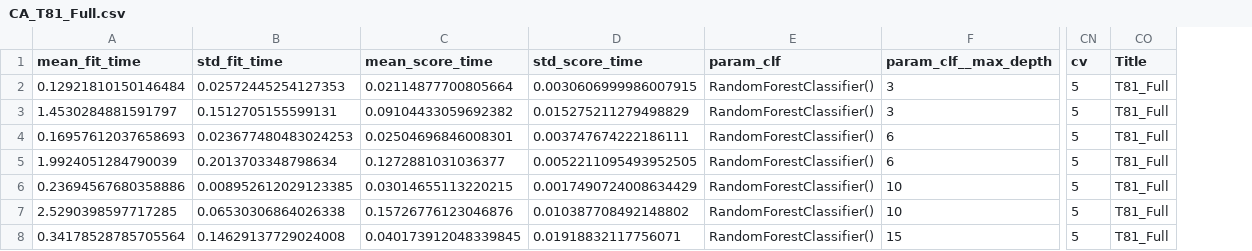
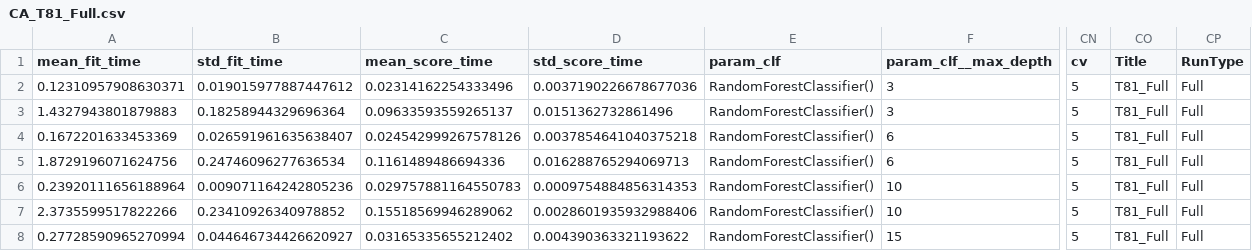
Before and after one commit to davidtweddell/lc_repo, a CSV file: OUTPUT/MP/05-classifiers/DataV2/T81/CA_T81_Full.csv, drawn as a sheet; only a part is shown, gaps mark what is left out; the diff covers the shown part only; the diff names each change by its address in the sheet, - before the commit and + after, or states it on an @@ line.

```diff
--- a/OUTPUT/MP/05-classifiers/DataV2/T81/CA_T81_Full.csv
+++ b/OUTPUT/MP/05-classifiers/DataV2/T81/CA_T81_Full.csv
+column CP (RunType), rows 2-8: all Full
-A2 (mean_fit_time): 0.12921810150146484
+A2 (mean_fit_time): 0.12310957908630371
-B2 (std_fit_time): 0.02572445254127353
+B2 (std_fit_time): 0.019015977887447612
-C2 (mean_score_time): 0.02114877700805664
+C2 (mean_score_time): 0.02314162254333496
-D2 (std_score_time): 0.0030606999986007915
+D2 (std_score_time): 0.0037190226678677036
-A3 (mean_fit_time): 1.4530284881591797
+A3 (mean_fit_time): 1.4327943801879883
-B3 (std_fit_time): 0.1512705155599131
+B3 (std_fit_time): 0.18258944329696364
-C3 (mean_score_time): 0.09104433059692382
+C3 (mean_score_time): 0.09633593559265137
-D3 (std_score_time): 0.015275211279498829
+D3 (std_score_time): 0.0151362732861496
-A4 (mean_fit_time): 0.16957612037658693
+A4 (mean_fit_time): 0.1672201633453369
-B4 (std_fit_time): 0.023677480483024253
+B4 (std_fit_time): 0.026591961635638407
-C4 (mean_score_time): 0.02504696846008301
+C4 (mean_score_time): 0.024542999267578126
-D4 (std_score_time): 0.003747674222186111
+D4 (std_score_time): 0.0037854641040375218
-A5 (mean_fit_time): 1.9924051284790039
+A5 (mean_fit_time): 1.8729196071624756
-B5 (std_fit_time): 0.2013703348798634
+B5 (std_fit_time): 0.24746096277636534
-C5 (mean_score_time): 0.1272881031036377
+C5 (mean_score_time): 0.1161489486694336
-D5 (std_score_time): 0.0052211095493952505
+D5 (std_score_time): 0.016288765294069713
-A6 (mean_fit_time): 0.23694567680358886
+A6 (mean_fit_time): 0.23920111656188964
-B6 (std_fit_time): 0.008952612029123385
+B6 (std_fit_time): 0.009071164242805236
-C6 (mean_score_time): 0.03014655113220215
+C6 (mean_score_time): 0.029757881164550783
-D6 (std_score_time): 0.0017490724008634429
+D6 (std_score_time): 0.0009754884856314353
-A7 (mean_fit_time): 2.5290398597717285
+A7 (mean_fit_time): 2.3735599517822266
-B7 (std_fit_time): 0.06530306864026338
+B7 (std_fit_time): 0.23410926340978852
-C7 (mean_score_time): 0.15726776123046876
+C7 (mean_score_time): 0.15518569946289062
-D7 (std_score_time): 0.010387708492148802
+D7 (std_score_time): 0.0028601935932988406
-A8 (mean_fit_time): 0.34178528785705564
+A8 (mean_fit_time): 0.27728590965270994
-B8 (std_fit_time): 0.14629137729024008
+B8 (std_fit_time): 0.044646734426620927
-C8 (mean_score_time): 0.040173912048339845
+C8 (mean_score_time): 0.03165335655212402
-D8 (std_score_time): 0.01918832117756071
+D8 (std_score_time): 0.004390363321193622
```
Also changed, not shown: 136 edited cells elsewhere in this file, OUTPUT/MP/05-classifiers/DataV2/DT/CA_DT_Full.csv, OUTPUT/MP/05-classifiers/DataV2/DT/CA_DT_Holdout.csv, 16 other files.
